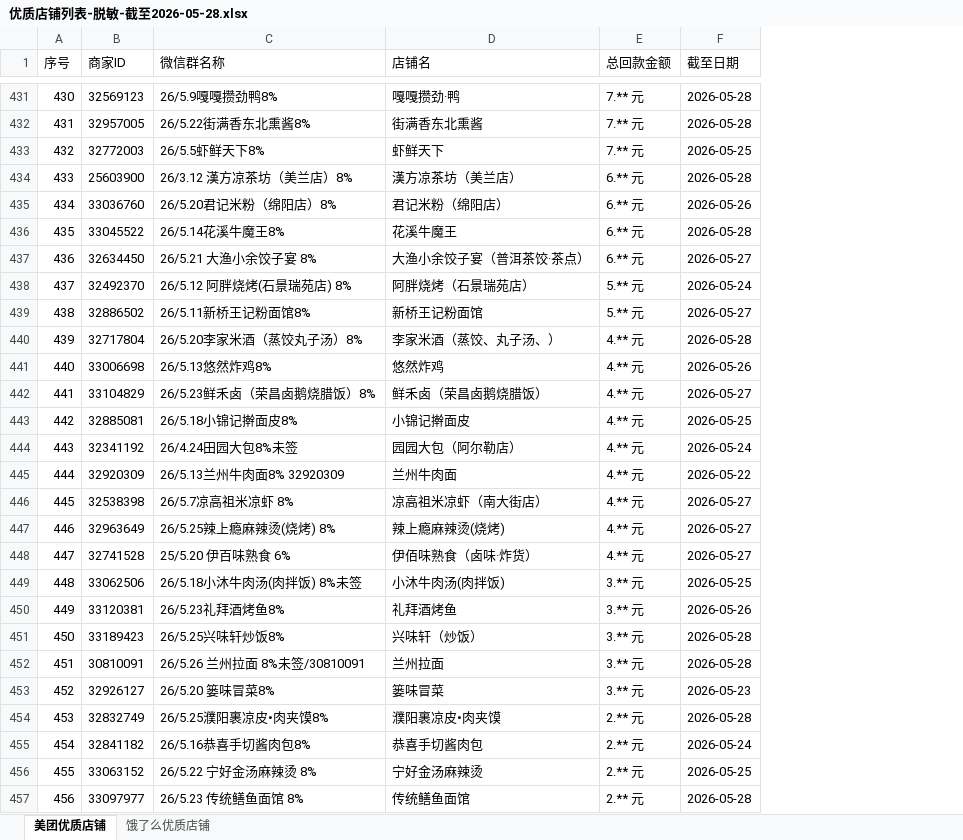
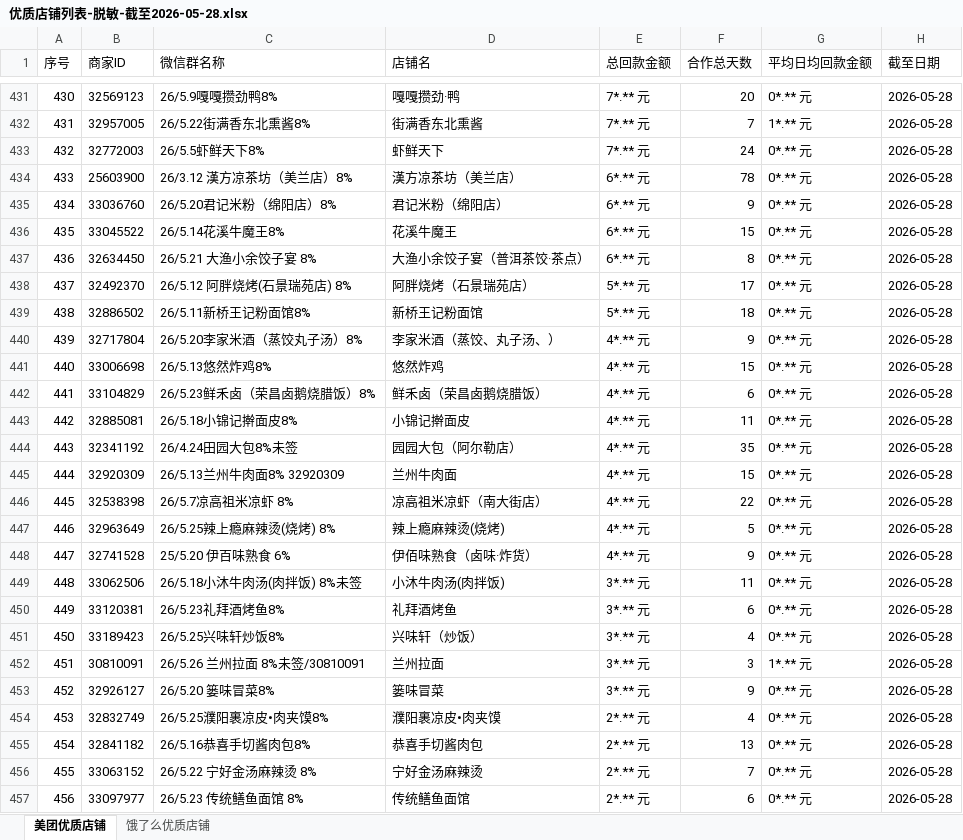
Before and after one commit to tuosir90/biaodanguanli-dianpuluru-xin, an Excel workbook: docs/reports/优质店铺列表-脱敏-截至2026-05-28.xlsx, sheet 美团优质店铺, drawn as a sheet; only a part is shown, gaps mark what is left out; values as stored, in another font and other column widths than the file's, no borders; addresses are those after the commit; the diff covers the shown part only; the diff names each change by its address in the sheet, - before the commit and + after, or states it on an @@ line.

```diff
--- a/docs/reports/优质店铺列表-脱敏-截至2026-05-28.xlsx (sheet 美团优质店铺)
+++ b/docs/reports/优质店铺列表-脱敏-截至2026-05-28.xlsx (sheet 美团优质店铺)
+column F (合作总天数), rows 431-457: 20 | 7 | 24 | 78 | 9 | 15 | 8 | 17 | 18 | 9 | 15 | 6 | 11 | 35 | 15 | 22 | 5 | 9 | 11 | 6 | 4 | 3 | 9 | 4 | 13 | 7 | 6
+column G (平均日均回款金额), rows 431-457: 0*.** 元 | 1*.** 元 | 0*.** 元 | 0*.** 元 | 0*.** 元 | 0*.** 元 | 0*.** 元 | 0*.** 元 | 0*.** 元 | 0*.** 元 | 0*.** 元 | 0*.** 元 | 0*.** 元 | 0*.** 元 | 0*.** 元 | 0*.** 元 | 0*.** 元 | 0*.** 元 | 0*.** 元 | 0*.** 元 | 0*.** 元 | 1*.** 元 | 0*.** 元 | 0*.** 元 | 0*.** 元 | 0*.** 元 | 0*.** 元
-E431:E433 (总回款金额): 7.** 元
+E431:E433 (总回款金额): 7*.** 元
-H433 (截至日期): 2026-05-25
+H433 (截至日期): 2026-05-28
-E434:E437 (总回款金额): 6.** 元
+E434:E437 (总回款金额): 6*.** 元
-H435 (截至日期): 2026-05-26
+H435 (截至日期): 2026-05-28
-H437 (截至日期): 2026-05-27
+H437 (截至日期): 2026-05-28
-E438:E439 (总回款金额): 5.** 元
+E438:E439 (总回款金额): 5*.** 元
-H438 (截至日期): 2026-05-24
+H438 (截至日期): 2026-05-28
-H439 (截至日期): 2026-05-27
+H439 (截至日期): 2026-05-28
-E440:E448 (总回款金额): 4.** 元
+E440:E448 (总回款金额): 4*.** 元
-H441 (截至日期): 2026-05-26
+H441 (截至日期): 2026-05-28
-H442 (截至日期): 2026-05-27
+H442 (截至日期): 2026-05-28
-H443 (截至日期): 2026-05-25
+H443 (截至日期): 2026-05-28
-H444 (截至日期): 2026-05-24
+H444 (截至日期): 2026-05-28
-H445 (截至日期): 2026-05-22
+H445 (截至日期): 2026-05-28
-H446:H448 (截至日期): 2026-05-27
+H446:H448 (截至日期): 2026-05-28
-E449:E453 (总回款金额): 3.** 元
+E449:E453 (总回款金额): 3*.** 元
-H449 (截至日期): 2026-05-25
+H449 (截至日期): 2026-05-28
-H450 (截至日期): 2026-05-26
+H450 (截至日期): 2026-05-28
-H453 (截至日期): 2026-05-23
+H453 (截至日期): 2026-05-28
-E454:E457 (总回款金额): 2.** 元
+E454:E457 (总回款金额): 2*.** 元
-H455 (截至日期): 2026-05-24
+H455 (截至日期): 2026-05-28
-H456 (截至日期): 2026-05-25
+H456 (截至日期): 2026-05-28
```
Also changed, not shown: 1 added row, 176 edited cells and row numbers in column A elsewhere in this sheet, sheet 饿了么优质店铺, 6 other files.
